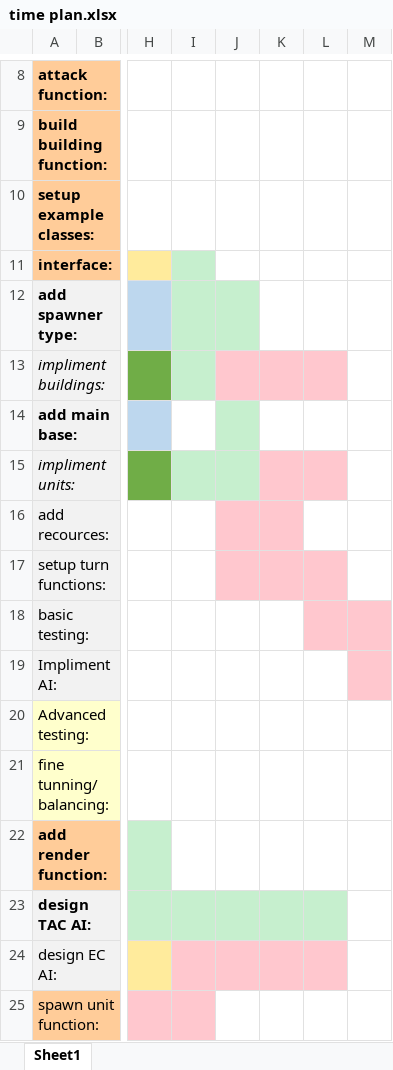
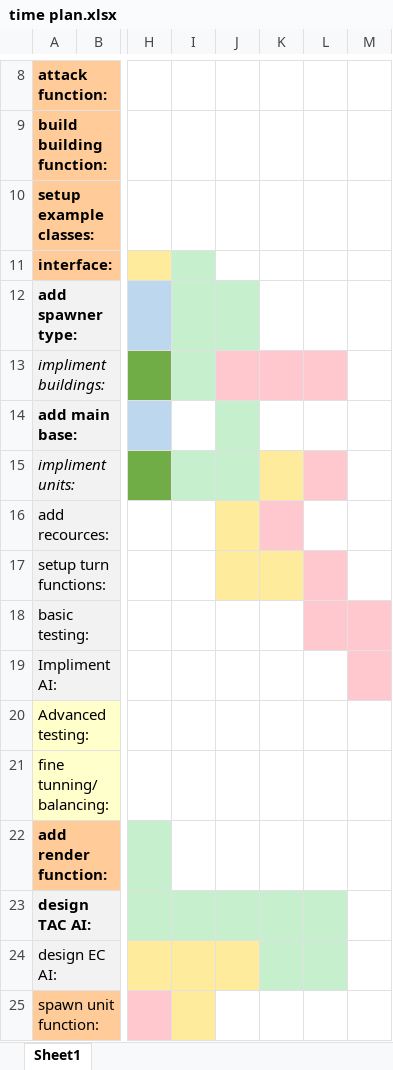
Before and after one commit to bellascalzi1/gameofreferences, an Excel workbook: time plan.xlsx, sheet Sheet1, drawn as a sheet; only a part is shown, gaps mark what is left out; values as stored, in another font and other column widths than the file's, no borders; the diff names each change by its address in the sheet, - before the commit and + after, or states it on an @@ line.

```diff
--- a/time plan.xlsx (sheet Sheet1)
+++ b/time plan.xlsx (sheet Sheet1)
-K15 fill: #FFC7CE
+K15 fill: #FFEB9C
-J16 fill: #FFC7CE
+J16 fill: #FFEB9C
-J17:K17 fill: #FFC7CE
+J17:K17 fill: #FFEB9C
-I24:J24 fill: #FFC7CE
+I24:J24 fill: #FFEB9C
-K24:L24 fill: #FFC7CE
+K24:L24 fill: #C6EFCE
-I25 fill: #FFC7CE
+I25 fill: #FFEB9C
```
Also changed, not shown: 5 other files.
